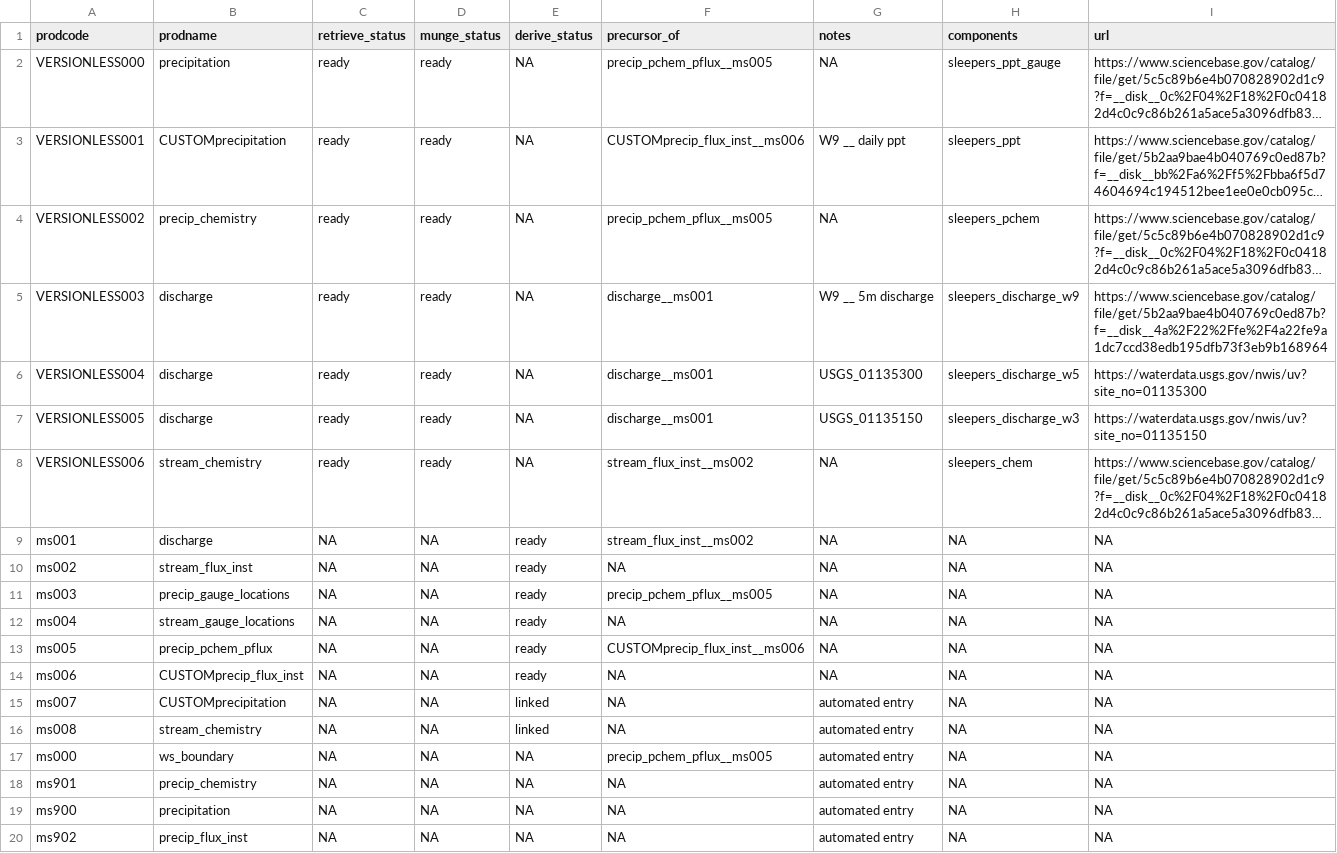
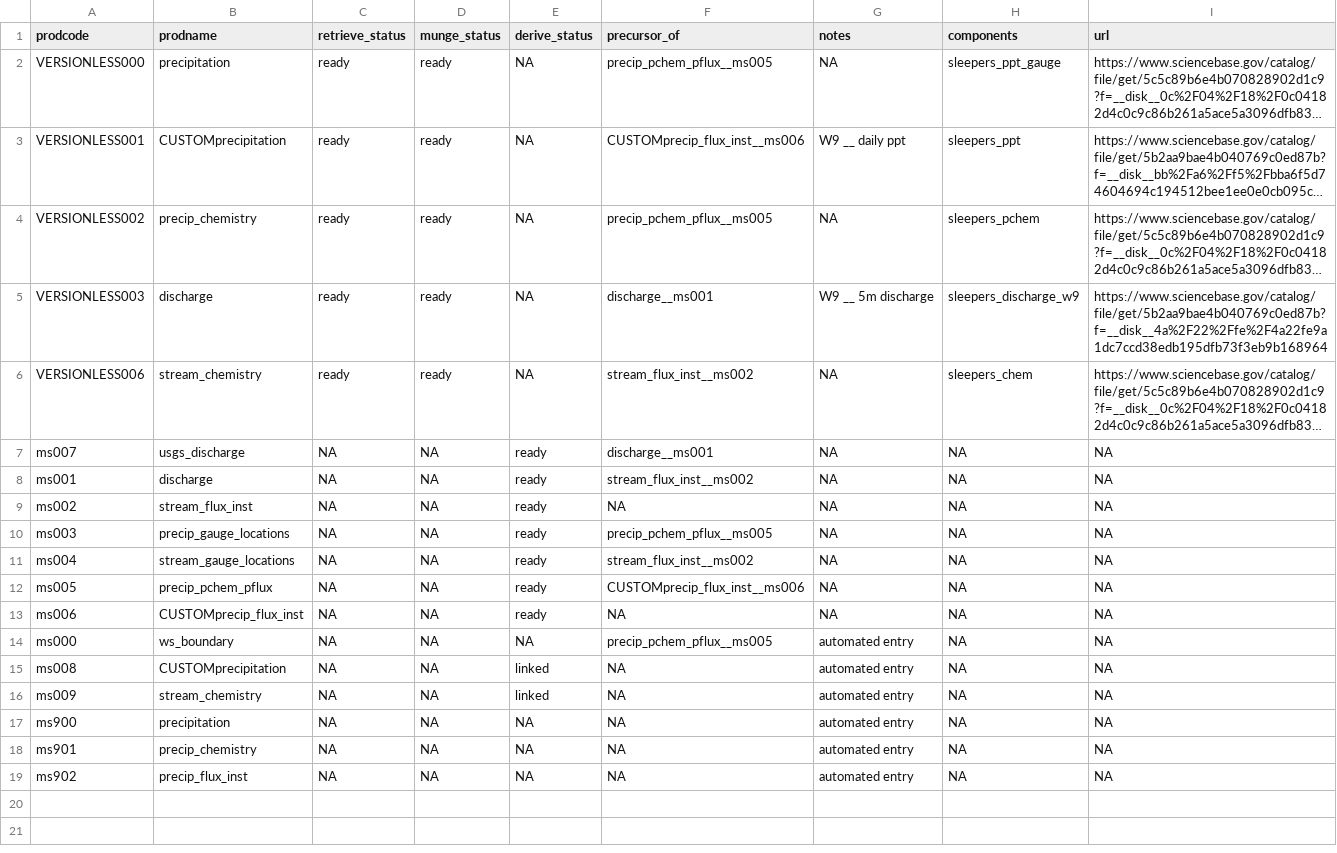
Before and after one commit to MacroSHEDS/data_processing, a CSV file: src/webb/sleepers/products.csv, drawn as a sheet; long unchanged cells end in …; removed rows and columns are numbered as before the commit, all else as after; the diff names each change by its address in the sheet, - before the commit and + after, or states it on an @@ line.

Commit message:
fixed sleepers schem kernels; get_product_info sorts usgs/cdnr Q first

```diff
--- a/src/webb/sleepers/products.csv
+++ b/src/webb/sleepers/products.csv
-row 6: VERSIONLESS004 | discharge | ready | ready | NA | discharge__ms001 | USGS_01135300 | sleepers_discharge_w5 | https://waterdata.usgs.gov/nwis/uv?site_no=01135300
-row 7: VERSIONLESS005 | discharge | ready | ready | NA | discharge__ms001 | USGS_01135150 | sleepers_discharge_w3 | https://waterdata.usgs.gov/nwis/uv?site_no=01135150
+row 7: ms007 | usgs_discharge | NA | NA | ready | discharge__ms001 | NA | NA | NA
-F11 (precursor_of): NA
+F11 (precursor_of): stream_flux_inst__ms002
-row 15: ms007 | CUSTOMprecipitation | NA | NA | linked | NA | automated entry | NA | NA
-row 16: ms008 | stream_chemistry | NA | NA | linked | NA | automated entry | NA | NA
+row 15: ms008 | CUSTOMprecipitation | NA | NA | linked | NA | automated entry | NA | NA
+row 16: ms009 | stream_chemistry | NA | NA | linked | NA | automated entry | NA | NA
@@ row 19 moved to row 17: ms900 @@
```
Also changed, not shown: 6 other files.
